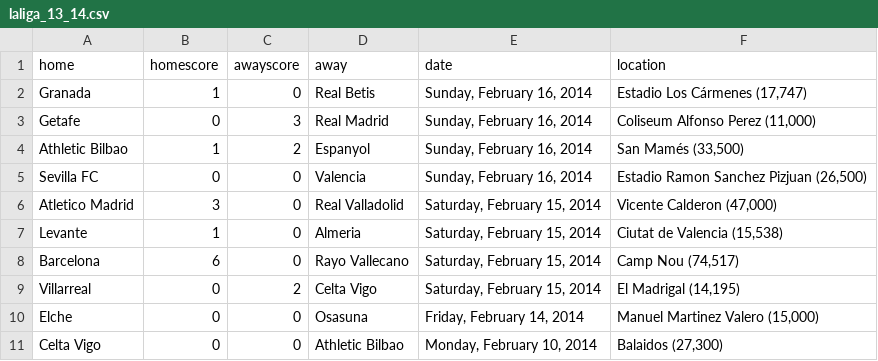
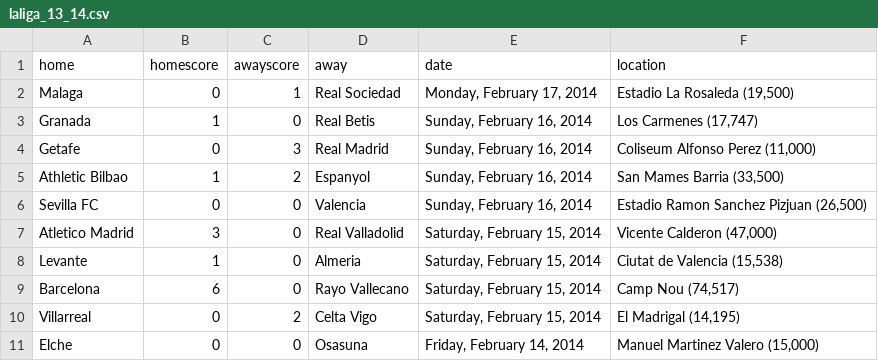
Before and after one commit to llimllib/soccerdata, a CSV file: data/laliga_13_14.csv, drawn as a sheet; only a part is shown; the shorter side is filled out with more unchanged rows.

Commit message:
periodic data update Tue Feb 18 00:03:55 UTC 2014

```diff
--- a/data/laliga_13_14.csv
+++ b/data/laliga_13_14.csv
@@ -1,5 +1,6 @@
 home,homescore,awayscore,away,date,location
-Granada,1,0,Real Betis,"Sunday, February 16, 2014","Estadio Los Cármenes (17,747)"
+Malaga,0,1,Real Sociedad,"Monday, February 17, 2014","Estadio La Rosaleda (19,500)"
+Granada,1,0,Real Betis,"Sunday, February 16, 2014","Los Carmenes (17,747)"
 Getafe,0,3,Real Madrid,"Sunday, February 16, 2014","Coliseum Alfonso Perez (11,000)"
-Athletic Bilbao,1,2,Espanyol,"Sunday, February 16, 2014","San Mamés (33,500)"
+Athletic Bilbao,1,2,Espanyol,"Sunday, February 16, 2014","San Mames Barria (33,500)"
 Sevilla FC,0,0,Valencia,"Sunday, February 16, 2014","Estadio Ramon Sanchez Pizjuan (26,500)"
```
Also changed, not shown: data/bundesliga_13_14.csv, data/eredivisie_13_14.csv, 2 other files.
